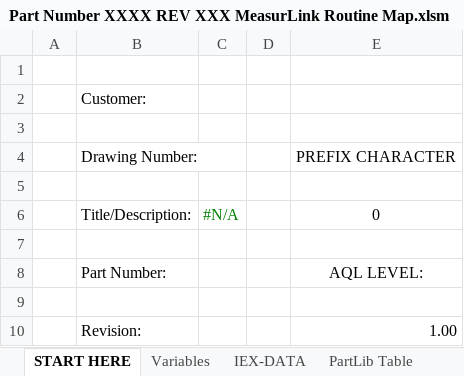
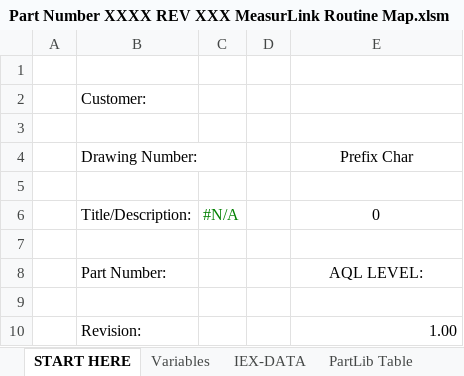
Before and after one commit to tall-geese/MeasurLink-InspPlan-Conversion, an Excel workbook: Part Number XXXX REV XXX MeasurLink Routine Map.xlsm, sheet START HERE, drawn as a sheet; values as stored, in another font and other column widths than the file's, no borders; the diff names each change by its address in the sheet, - before the commit and + after, or states it on an @@ line.

Commit message:
updated TransferData again so that it strips any alpha characters that its sees in ballon numbers and sets those as the prefix data before creating characteristic name. This is becuae IEX is very inconsistent with the format it outputs balloons in. So at the very worst the QE here can just manually add in a prefic char

```diff
--- a/Part Number XXXX REV XXX MeasurLink Routine Map.xlsm (sheet START HERE)
+++ b/Part Number XXXX REV XXX MeasurLink Routine Map.xlsm (sheet START HERE)
-E4: PREFIX CHARACTER
+E4: Prefix Char
```
Also changed, not shown: other sheet tabs, 9 other files.
